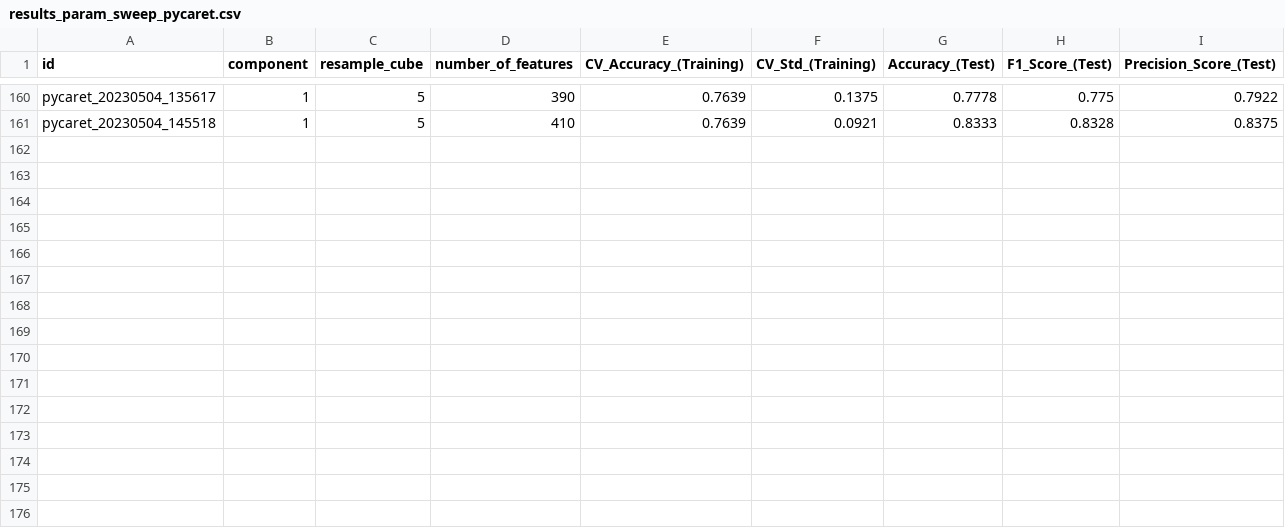
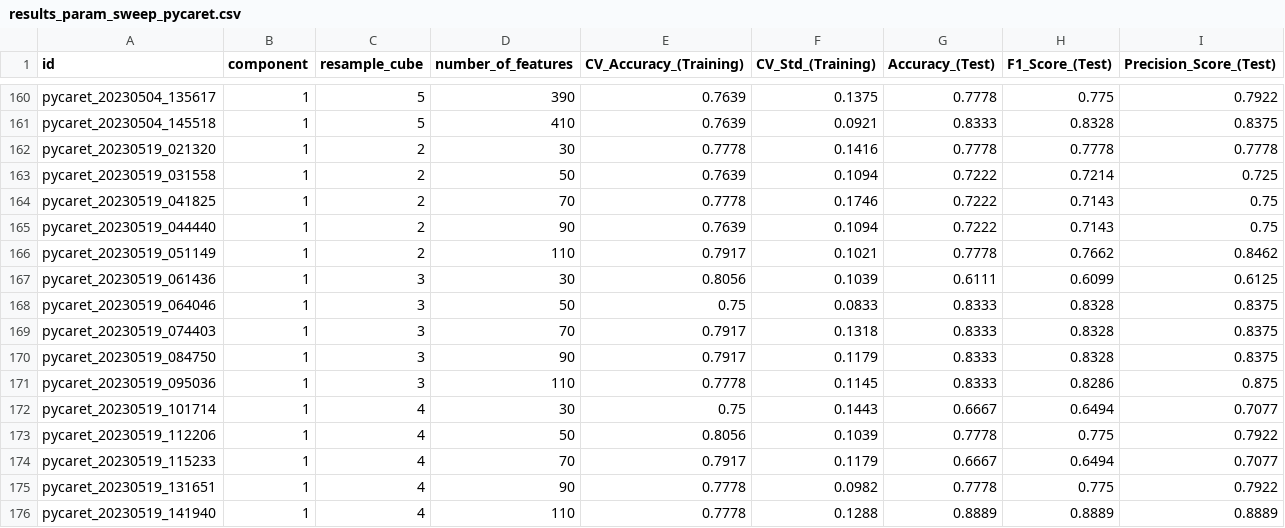
Before and after one commit to tahendry/master_thesis, a CSV file: results/results_param_sweep_pycaret.csv, drawn as a sheet; only a part is shown, gaps mark what is left out; the diff names each change by its address in the sheet, - before the commit and + after, or states it on an @@ line.

```diff
--- a/results/results_param_sweep_pycaret.csv
+++ b/results/results_param_sweep_pycaret.csv
+row 162: pycaret_20230519_021320 | 1 | 2 | 30 | 0.7778 | 0.1416 | 0.7778 | 0.7778 | 0.7778
+row 163: pycaret_20230519_031558 | 1 | 2 | 50 | 0.7639 | 0.1094 | 0.7222 | 0.7214 | 0.725
+row 164: pycaret_20230519_041825 | 1 | 2 | 70 | 0.7778 | 0.1746 | 0.7222 | 0.7143 | 0.75
+row 165: pycaret_20230519_044440 | 1 | 2 | 90 | 0.7639 | 0.1094 | 0.7222 | 0.7143 | 0.75
+row 166: pycaret_20230519_051149 | 1 | 2 | 110 | 0.7917 | 0.1021 | 0.7778 | 0.7662 | 0.8462
+row 167: pycaret_20230519_061436 | 1 | 3 | 30 | 0.8056 | 0.1039 | 0.6111 | 0.6099 | 0.6125
+row 168: pycaret_20230519_064046 | 1 | 3 | 50 | 0.75 | 0.0833 | 0.8333 | 0.8328 | 0.8375
+row 169: pycaret_20230519_074403 | 1 | 3 | 70 | 0.7917 | 0.1318 | 0.8333 | 0.8328 | 0.8375
+row 170: pycaret_20230519_084750 | 1 | 3 | 90 | 0.7917 | 0.1179 | 0.8333 | 0.8328 | 0.8375
+row 171: pycaret_20230519_095036 | 1 | 3 | 110 | 0.7778 | 0.1145 | 0.8333 | 0.8286 | 0.875
+row 172: pycaret_20230519_101714 | 1 | 4 | 30 | 0.75 | 0.1443 | 0.6667 | 0.6494 | 0.7077
+row 173: pycaret_20230519_112206 | 1 | 4 | 50 | 0.8056 | 0.1039 | 0.7778 | 0.775 | 0.7922
+row 174: pycaret_20230519_115233 | 1 | 4 | 70 | 0.7917 | 0.1179 | 0.6667 | 0.6494 | 0.7077
+row 175: pycaret_20230519_131651 | 1 | 4 | 90 | 0.7778 | 0.0982 | 0.7778 | 0.775 | 0.7922
+row 176: pycaret_20230519_141940 | 1 | 4 | 110 | 0.7778 | 0.1288 | 0.8889 | 0.8889 | 0.8889
```
Also changed, not shown: results/results_param_sweep_h2o.csv, results/results_param_sweep_tpot.csv.
